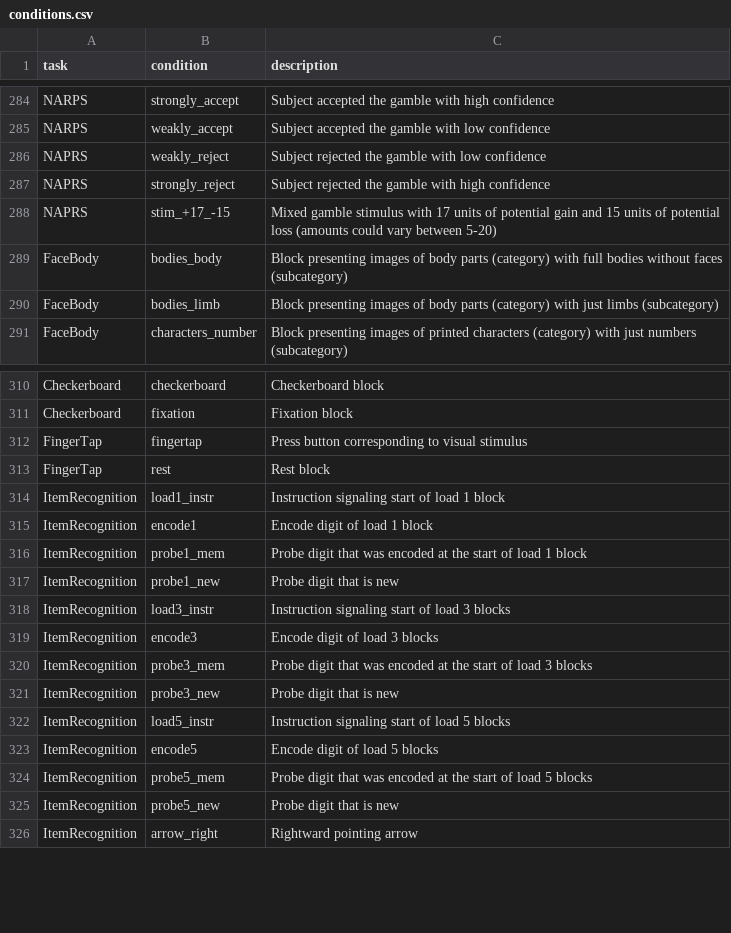
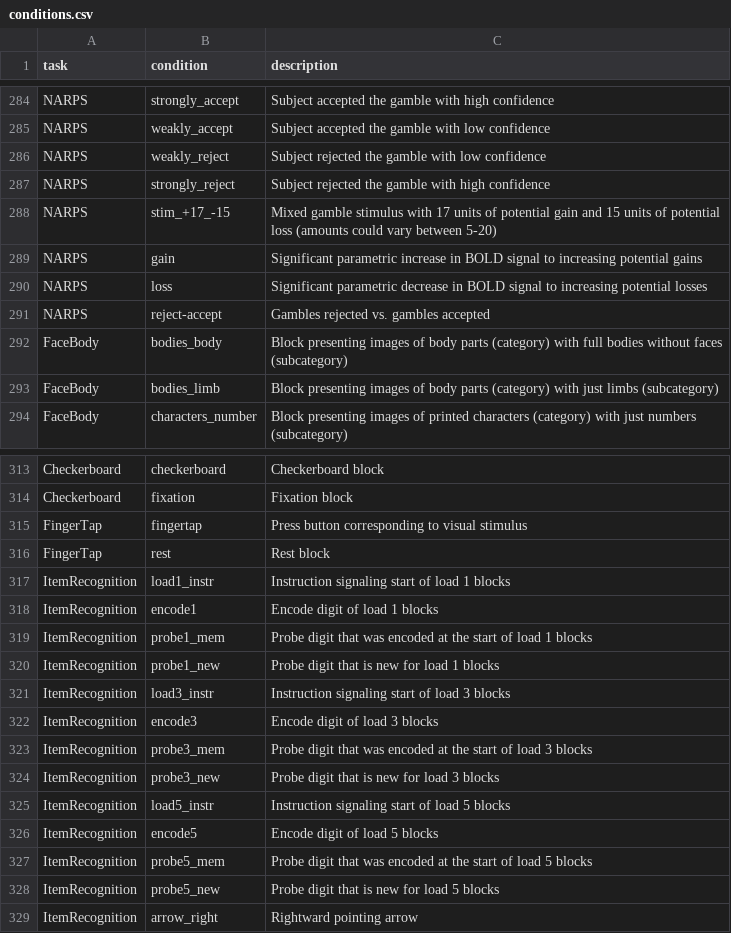
Before and after one commit to individual-brain-charting/public_analysis_code, a CSV file: ibc_data/conditions.csv, drawn as a sheet; only a part is shown, gaps mark what is left out; the diff covers the shown part only.

Commit message:
review feedback

```diff
--- a/ibc_data/conditions.csv
+++ b/ibc_data/conditions.csv
@@ -286,5 +286,8 @@ NARPS,strongly_accept,Subject accepted the gamble with high confidence
 NARPS,weakly_accept,Subject accepted the gamble with low confidence
-NAPRS,weakly_reject,Subject rejected the gamble with low confidence
-NAPRS,strongly_reject,Subject rejected the gamble with high confidence
-NAPRS,stim_+17_-15,Mixed gamble stimulus with 17 units of potential gain and 15 units of potential loss (amounts could vary between 5-20)
+NARPS,weakly_reject,Subject rejected the gamble with low confidence
+NARPS,strongly_reject,Subject rejected the gamble with high confidence
+NARPS,stim_+17_-15,Mixed gamble stimulus with 17 units of potential gain and 15 units of potential loss (amounts could vary between 5-20)
+NARPS,gain,Significant parametric increase in BOLD signal to increasing potential gains
+NARPS,loss,Significant parametric decrease in BOLD signal to increasing potential losses
+NARPS,reject-accept,Gambles rejected vs. gambles accepted
 FaceBody,bodies_body,Block presenting images of body parts (category) with full bodies without faces (subcategory)
@@ -314,6 +317,6 @@ FingerTap,fingertap,Press button corresponding to visual stimulus
 FingerTap,rest,Rest block
-ItemRecognition,load1_instr,Instruction signaling start of load 1 block
-ItemRecognition,encode1,Encode digit of load 1 block
-ItemRecognition,probe1_mem,Probe digit that was encoded at the start of load 1 block
-ItemRecognition,probe1_new,Probe digit that is new
+ItemRecognition,load1_instr,Instruction signaling start of load 1 blocks
+ItemRecognition,encode1,Encode digit of load 1 blocks
+ItemRecognition,probe1_mem,Probe digit that was encoded at the start of load 1 blocks
+ItemRecognition,probe1_new,Probe digit that is new for load 1 blocks
 ItemRecognition,load3_instr,Instruction signaling start of load 3 blocks
@@ -321,3 +324,3 @@ ItemRecognition,encode3,Encode digit of load 3 blocks
 ItemRecognition,probe3_mem,Probe digit that was encoded at the start of load 3 blocks
-ItemRecognition,probe3_new,Probe digit that is new
+ItemRecognition,probe3_new,Probe digit that is new for load 3 blocks
 ItemRecognition,load5_instr,Instruction signaling start of load 5 blocks
@@ -325,3 +328,3 @@ ItemRecognition,encode5,Encode digit of load 5 blocks
 ItemRecognition,probe5_mem,Probe digit that was encoded at the start of load 5 blocks
-ItemRecognition,probe5_new,Probe digit that is new
+ItemRecognition,probe5_new,Probe digit that is new for load 5 blocks
 ItemRecognition,arrow_right,Rightward pointing arrow
```
Also changed, not shown: 12 edited cells elsewhere in this file.
